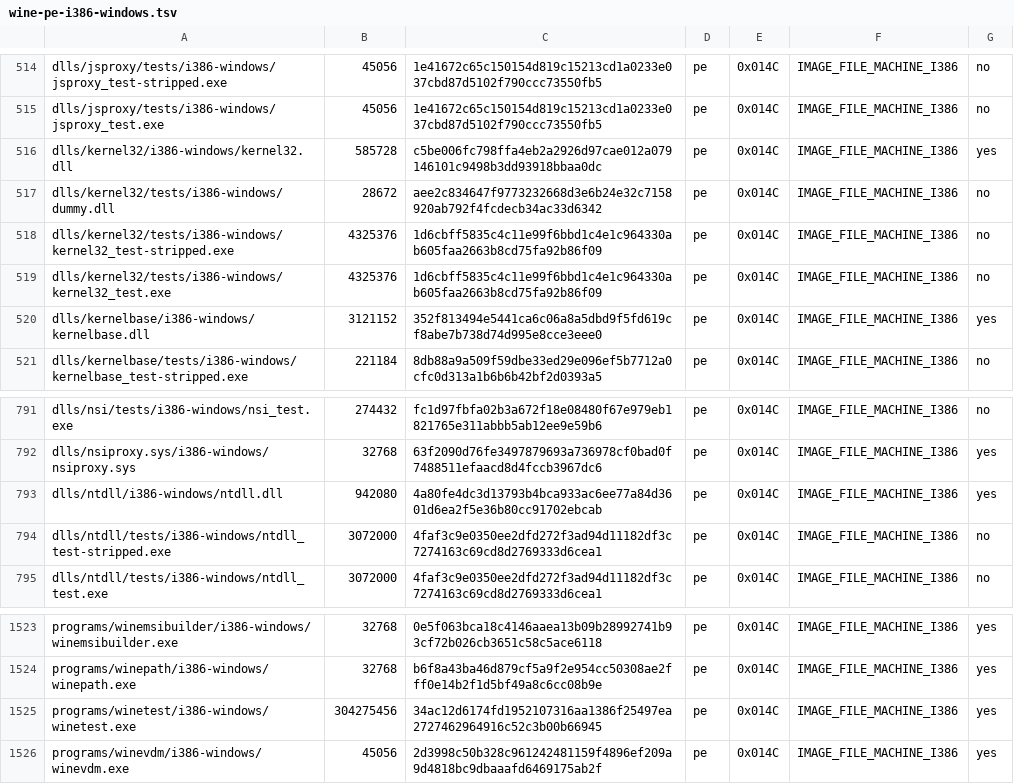
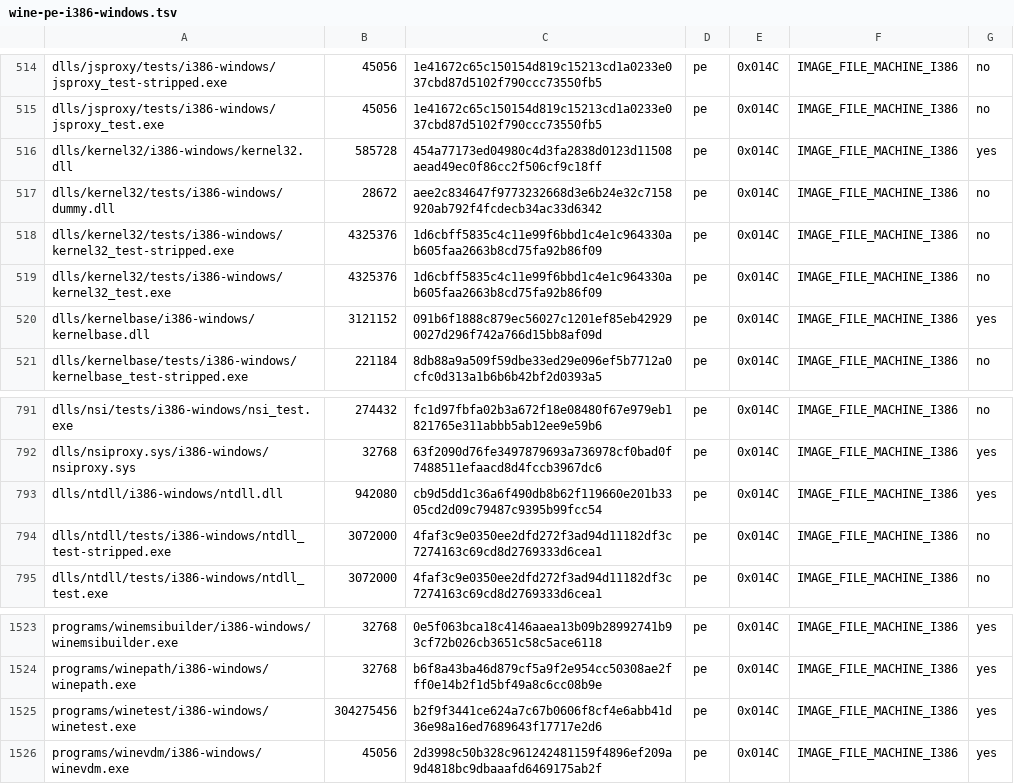
Before and after one commit to playportdev/playport, a TSV file: build/generated/wine-pe-i386-windows.tsv, drawn as a sheet; only a part is shown, gaps mark what is left out.

```diff
--- a/build/generated/wine-pe-i386-windows.tsv
+++ b/build/generated/wine-pe-i386-windows.tsv
@@ -515,3 +515,3 @@ dlls/jsproxy/tests/i386-windows/jsproxy_test-stripped.exe	45056	1e41672c65c15015
 dlls/jsproxy/tests/i386-windows/jsproxy_test.exe	45056	1e41672c65c150154d819c15213cd1a0233e037cbd87d5102f790ccc73550fb5	pe	0x014C	IMAGE_FILE_MACHINE_I386	no
-dlls/kernel32/i386-windows/kernel32.dll	585728	c5be006fc798ffa4eb2a2926d97cae012a079146101c9498b3dd93918bbaa0dc	pe	0x014C	IMAGE_FILE_MACHINE_I386	yes
+dlls/kernel32/i386-windows/kernel32.dll	585728	454a77173ed04980c4d3fa2838d0123d11508aead49ec0f86cc2f506cf9c18ff	pe	0x014C	IMAGE_FILE_MACHINE_I386	yes
 dlls/kernel32/tests/i386-windows/dummy.dll	28672	aee2c834647f9773232668d3e6b24e32c7158920ab792f4fcdecb34ac33d6342	pe	0x014C	IMAGE_FILE_MACHINE_I386	no
@@ -519,3 +519,3 @@ dlls/kernel32/tests/i386-windows/kernel32_test-stripped.exe	4325376	1d6cbff5835c
 dlls/kernel32/tests/i386-windows/kernel32_test.exe	4325376	1d6cbff5835c4c11e99f6bbd1c4e1c964330ab605faa2663b8cd75fa92b86f09	pe	0x014C	IMAGE_FILE_MACHINE_I386	no
-dlls/kernelbase/i386-windows/kernelbase.dll	3121152	352f813494e5441ca6c06a8a5dbd9f5fd619cf8abe7b738d74d995e8cce3eee0	pe	0x014C	IMAGE_FILE_MACHINE_I386	yes
+dlls/kernelbase/i386-windows/kernelbase.dll	3121152	091b6f1888c879ec56027c1201ef85eb429290027d296f742a766d15bb8af09d	pe	0x014C	IMAGE_FILE_MACHINE_I386	yes
 dlls/kernelbase/tests/i386-windows/kernelbase_test-stripped.exe	221184	8db88a9a509f59dbe33ed29e096ef5b7712a0cfc0d313a1b6b6b42bf2d0393a5	pe	0x014C	IMAGE_FILE_MACHINE_I386	no
@@ -792,3 +792,3 @@ dlls/nsi/tests/i386-windows/nsi_test.exe	274432	fc1d97fbfa02b3a672f18e08480f67e9
 dlls/nsiproxy.sys/i386-windows/nsiproxy.sys	32768	63f2090d76fe3497879693a736978cf0bad0f7488511efaacd8d4fccb3967dc6	pe	0x014C	IMAGE_FILE_MACHINE_I386	yes
-dlls/ntdll/i386-windows/ntdll.dll	942080	4a80fe4dc3d13793b4bca933ac6ee77a84d3601d6ea2f5e36b80cc91702ebcab	pe	0x014C	IMAGE_FILE_MACHINE_I386	yes
+dlls/ntdll/i386-windows/ntdll.dll	942080	cb9d5dd1c36a6f490db8b62f119660e201b3305cd2d09c79487c9395b99fcc54	pe	0x014C	IMAGE_FILE_MACHINE_I386	yes
 dlls/ntdll/tests/i386-windows/ntdll_test-stripped.exe	3072000	4faf3c9e0350ee2dfd272f3ad94d11182df3c7274163c69cd8d2769333d6cea1	pe	0x014C	IMAGE_FILE_MACHINE_I386	no
@@ -1524,3 +1524,3 @@ programs/winemsibuilder/i386-windows/winemsibuilder.exe	32768	0e5f063bca18c4146a
 programs/winepath/i386-windows/winepath.exe	32768	b6f8a43ba46d879cf5a9f2e954cc50308ae2fff0e14b2f1d5bf49a8c6cc08b9e	pe	0x014C	IMAGE_FILE_MACHINE_I386	yes
-programs/winetest/i386-windows/winetest.exe	304275456	34ac12d6174fd1952107316aa1386f25497ea2727462964916c52c3b00b66945	pe	0x014C	IMAGE_FILE_MACHINE_I386	yes
+programs/winetest/i386-windows/winetest.exe	304275456	b2f9f3441ce624a7c67b0606f8cf4e6abb41d36e98a16ed7689643f17717e2d6	pe	0x014C	IMAGE_FILE_MACHINE_I386	yes
 programs/winevdm/i386-windows/winevdm.exe	45056	2d3998c50b328c961242481159f4896ef209a9d4818bc9dbaaafd6469175ab2f	pe	0x014C	IMAGE_FILE_MACHINE_I386	yes
```
Also changed, not shown: build/generated/wine-pe-aarch64-windows.tsv, build/generated/wine-pe-arm64ec-windows.tsv, 16 other files.
